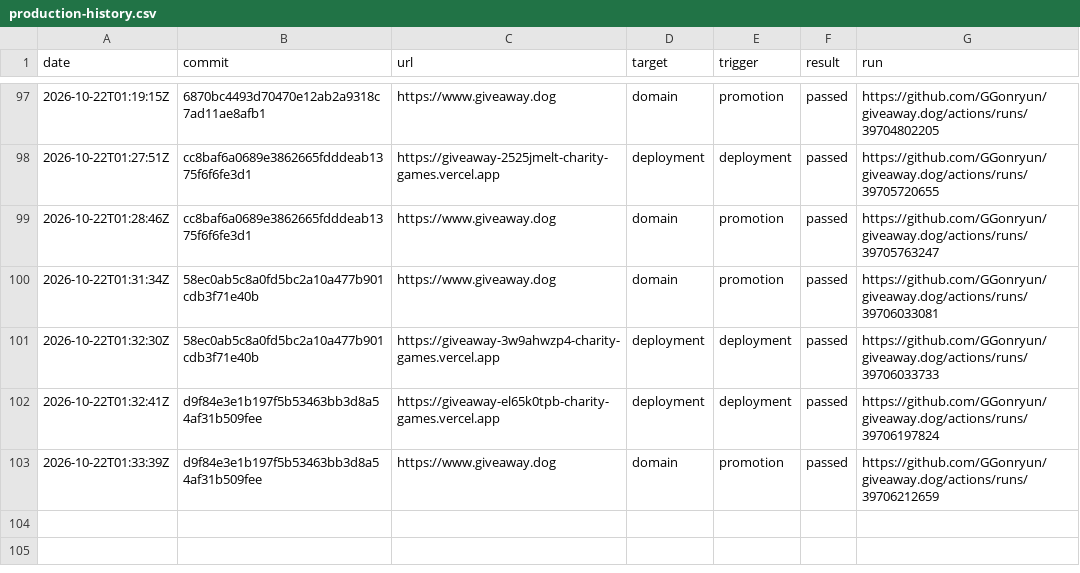
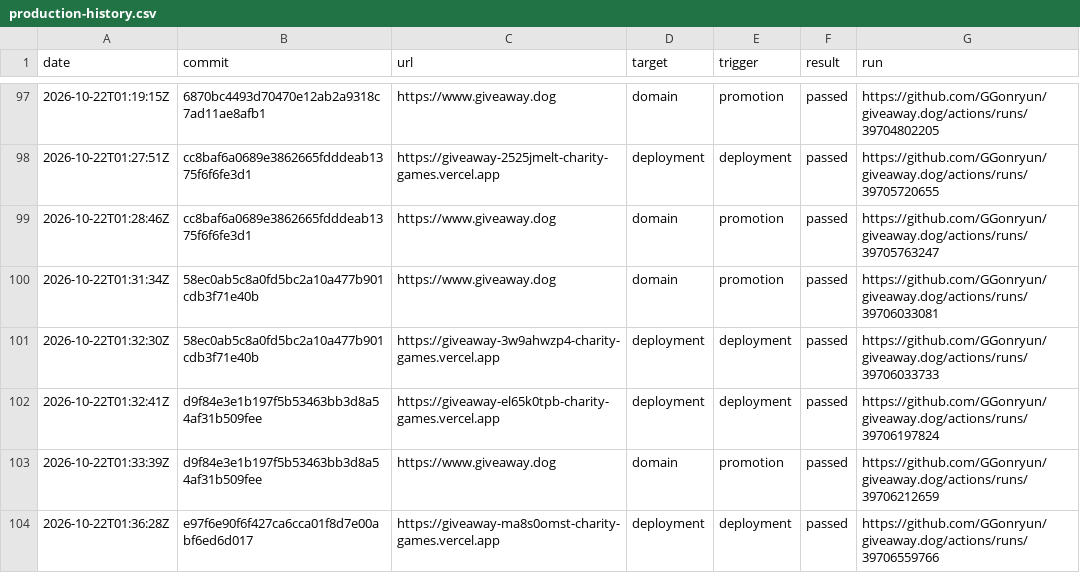
Before and after one commit to GGonryun/giveaway.dog, a CSV file: production-history.csv, drawn as a sheet; only a part is shown, gaps mark what is left out; the diff names each change by its address in the sheet, - before the commit and + after, or states it on an @@ line.

```diff
--- a/production-history.csv
+++ b/production-history.csv
+row 104: 2026-10-22T01:36:28Z | e97f6e90f6f427ca6cca01f8d7e00abf6ed6d017 | https://giveaway-ma8s0omst-charity-games.vercel.app | deployment | deployment | passed | https://github.com/GGonryun/giveaway.dog/actions/runs/39706559766
```
